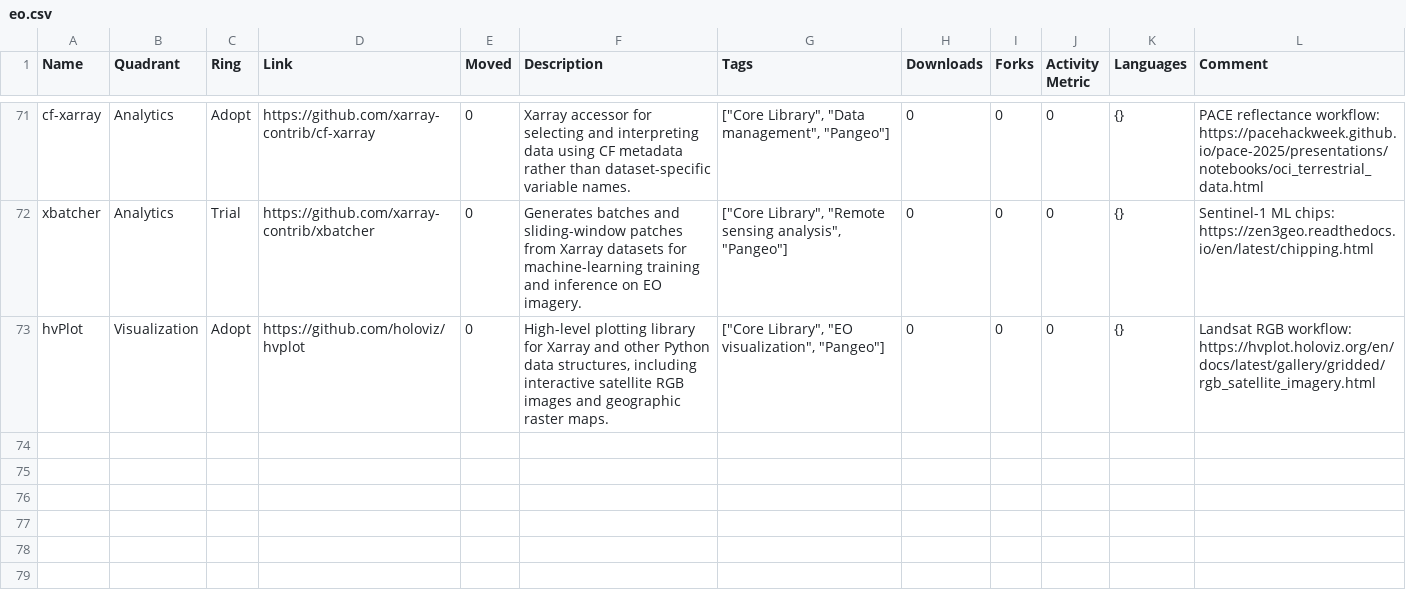
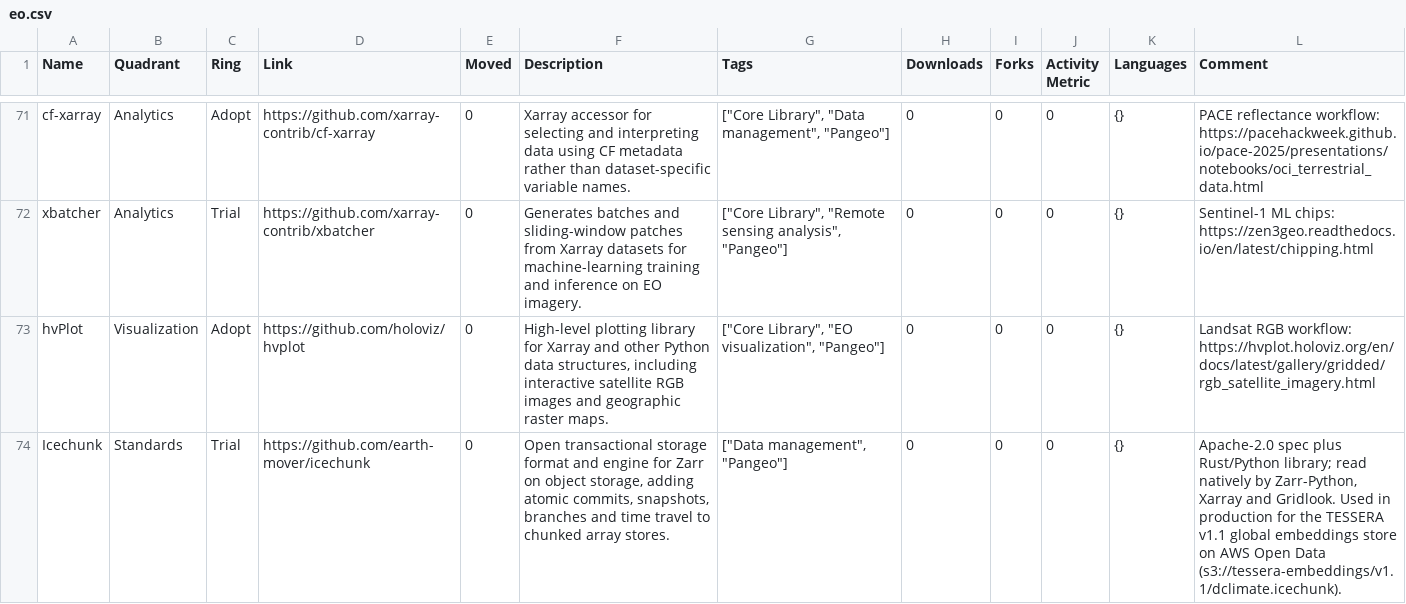
Before and after one commit to OpenUK/space-tech-radar, a CSV file: radar/eo.csv, drawn as a sheet; only a part is shown, gaps mark what is left out.

Commit message:
contribute icechunk as an 'adopt'

```diff
--- a/radar/eo.csv
+++ b/radar/eo.csv
@@ -73 +73,2 @@ xbatcher,Analytics,Trial,https://github.com/xarray-contrib/xbatcher,0,Generates
 hvPlot,Visualization,Adopt,https://github.com/holoviz/hvplot,0,"High-level plotting library for Xarray and other Python data structures, including interactive satellite RGB images and geographic raster maps.","[""Core Library"", ""EO visualization"", ""Pangeo""]",0,0,0,{},Landsat RGB workflow: https://hvplot.holoviz.org/en/docs/latest/gallery/gridded/rgb_satellite_imagery.html
+Icechunk,Standards,Trial,https://github.com/earth-mover/icechunk,0,"Open transactional storage format and engine for Zarr on object storage, adding atomic commits, snapshots, branches and time travel to chunked array stores.","[""Data management"", ""Pangeo""]",0,0,0,{},"Apache-2.0 spec plus Rust/Python library; read natively by Zarr-Python, Xarray and Gridlook. Used in production for the TESSERA v1.1 global embeddings store on AWS Open Data (s3://tessera-embeddings/v1.1/dclimate.icechunk)."
```
